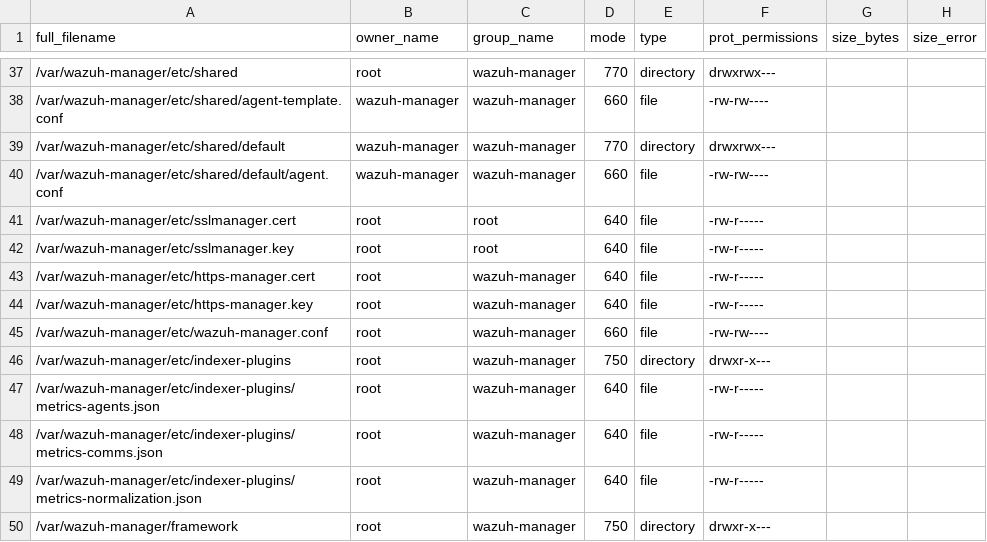
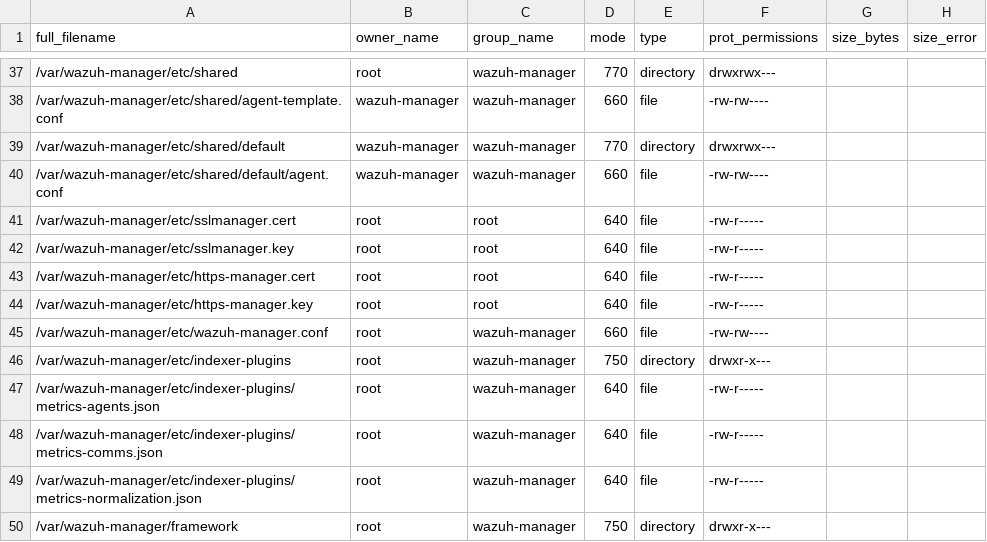
Before and after one commit to wazuh/wazuh, a CSV file: .github/actions/check_files/manager_base.csv, drawn as a sheet; only a part is shown, gaps mark what is left out.

```diff
--- a/.github/actions/check_files/manager_base.csv
+++ b/.github/actions/check_files/manager_base.csv
@@ -42,4 +42,4 @@ full_filename,owner_name,group_name,mode,type,prot_permissions,size_bytes,size_e
 /var/wazuh-manager/etc/sslmanager.key,root,root,640,file,-rw-r-----,,
-/var/wazuh-manager/etc/https-manager.cert,root,wazuh-manager,640,file,-rw-r-----,,
-/var/wazuh-manager/etc/https-manager.key,root,wazuh-manager,640,file,-rw-r-----,,
+/var/wazuh-manager/etc/https-manager.cert,root,root,640,file,-rw-r-----,,
+/var/wazuh-manager/etc/https-manager.key,root,root,640,file,-rw-r-----,,
 /var/wazuh-manager/etc/wazuh-manager.conf,root,wazuh-manager,660,file,-rw-rw----,,
```
Also changed, not shown: 16 other files.
